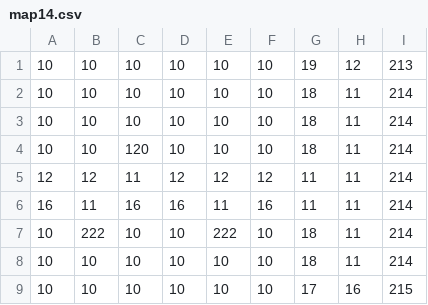
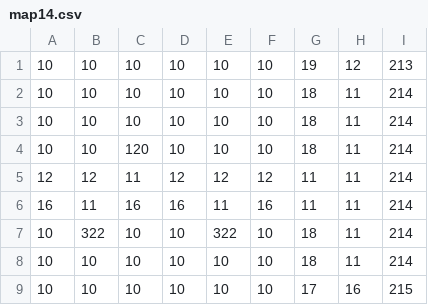
Before and after one commit to milky6394/polaris, a CSV file: Maps/map14.csv, drawn as a sheet.

```diff
--- a/Maps/map14.csv
+++ b/Maps/map14.csv
@@ -6,3 +6,3 @@
 16,11,16,16,11,16,11,11,214
-10,222,10,10,222,10,18,11,214
+10,322,10,10,322,10,18,11,214
 10,10,10,10,10,10,18,11,214
```
Also changed, not shown: 17 other files.
